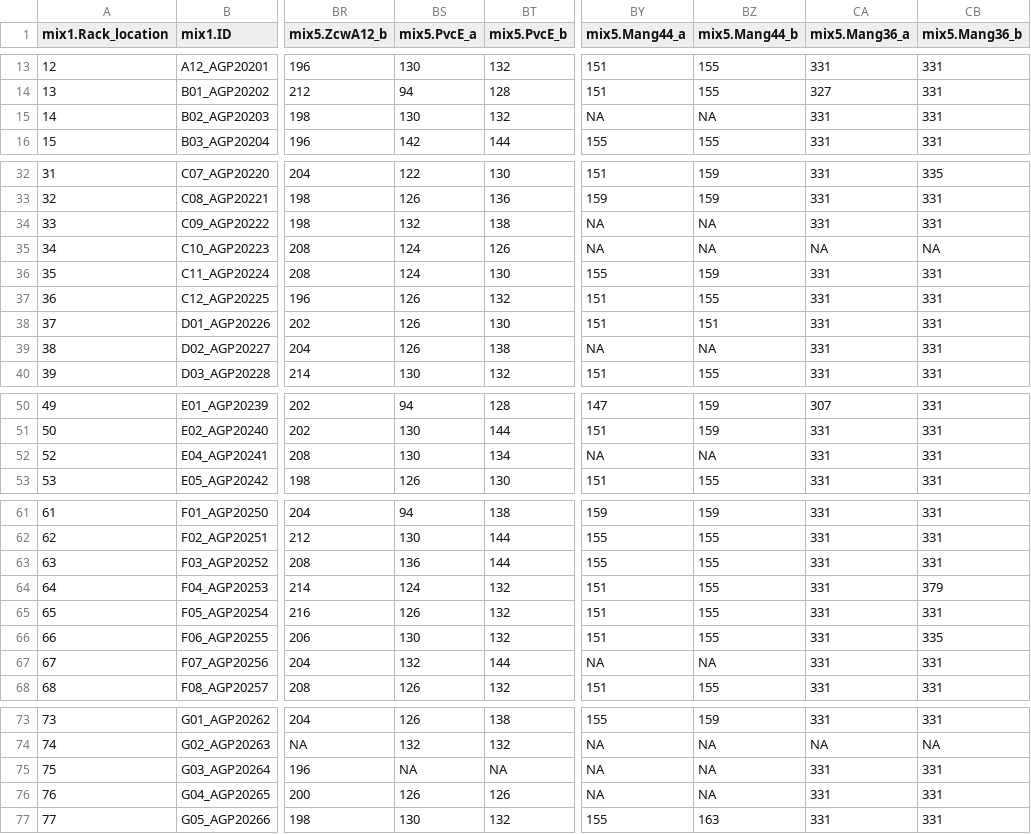
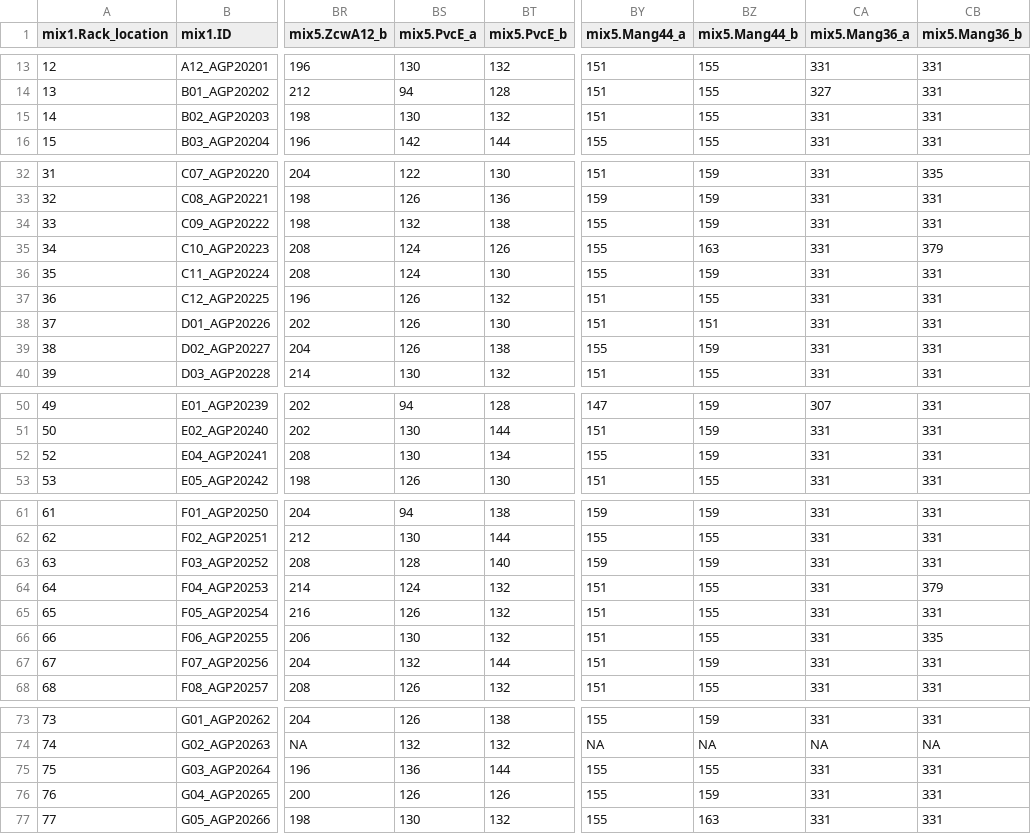
Before and after one commit to AneLivB/SGP, a CSV file: Data/Working_data/Processed_data/R156_R3.csv, drawn as a sheet; only a part is shown, gaps mark what is left out; the diff covers the shown part only; the diff names each change by its address in the sheet, - before the commit and + after, or states it on an @@ line.

```diff
--- a/Data/Working_data/Processed_data/R156_R3.csv
+++ b/Data/Working_data/Processed_data/R156_R3.csv
-BY15 (mix5.Mang44_a): NA
+BY15 (mix5.Mang44_a): 151
-BZ15 (mix5.Mang44_b): NA
+BZ15 (mix5.Mang44_b): 155
-BY34:BY35 (mix5.Mang44_a): NA
+BY34:BY35 (mix5.Mang44_a): 155
-BZ34 (mix5.Mang44_b): NA
+BZ34 (mix5.Mang44_b): 159
-BZ35 (mix5.Mang44_b): NA
+BZ35 (mix5.Mang44_b): 163
-CA35 (mix5.Mang36_a): NA
+CA35 (mix5.Mang36_a): 331
-CB35 (mix5.Mang36_b): NA
+CB35 (mix5.Mang36_b): 379
-BY39 (mix5.Mang44_a): NA
+BY39 (mix5.Mang44_a): 155
-BZ39 (mix5.Mang44_b): NA
+BZ39 (mix5.Mang44_b): 159
-BY52 (mix5.Mang44_a): NA
+BY52 (mix5.Mang44_a): 155
-BZ52 (mix5.Mang44_b): NA
+BZ52 (mix5.Mang44_b): 159
-BS63 (mix5.PvcE_a): 136
+BS63 (mix5.PvcE_a): 128
-BT63 (mix5.PvcE_b): 144
+BT63 (mix5.PvcE_b): 140
-BY63 (mix5.Mang44_a): 155
+BY63 (mix5.Mang44_a): 159
-BZ63 (mix5.Mang44_b): 155
+BZ63 (mix5.Mang44_b): 159
-BY67 (mix5.Mang44_a): NA
+BY67 (mix5.Mang44_a): 151
-BZ67 (mix5.Mang44_b): NA
+BZ67 (mix5.Mang44_b): 159
-BS75 (mix5.PvcE_a): NA
+BS75 (mix5.PvcE_a): 136
-BT75 (mix5.PvcE_b): NA
+BT75 (mix5.PvcE_b): 144
-BY75:BY76 (mix5.Mang44_a): NA
+BY75:BY76 (mix5.Mang44_a): 155
-BZ75 (mix5.Mang44_b): NA
+BZ75 (mix5.Mang44_b): 155
-BZ76 (mix5.Mang44_b): NA
+BZ76 (mix5.Mang44_b): 159
```
Also changed, not shown: 2 edited cells elsewhere in this file, Data/Working_data/Processed_data/R154_R3.csv, Data/Working_data/Processed_data/R154_R4.csv, 31 other files.
